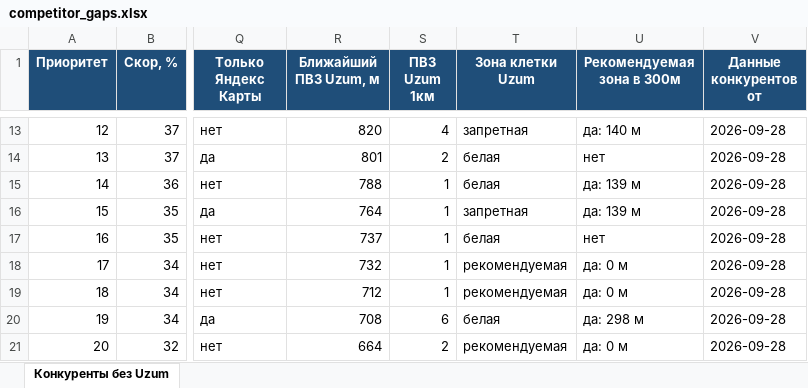
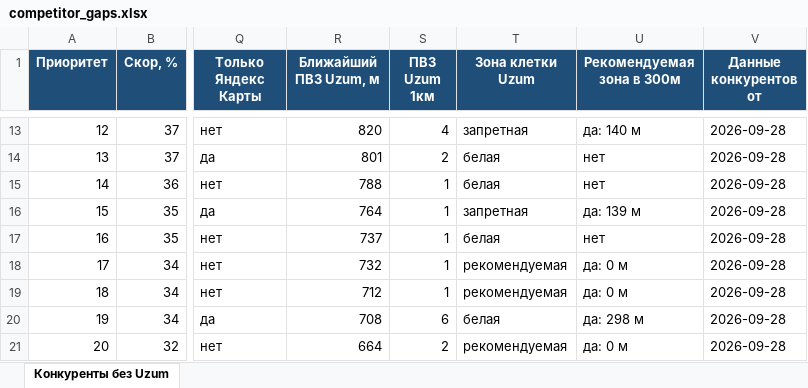
Before and after one commit to ivankorotaev777/map-, an Excel workbook: data/competitor_gaps.xlsx, sheet Конкуренты без Uzum, drawn as a sheet; only a part is shown, gaps mark what is left out; values as stored, in another font and other column widths than the file's, no borders; the diff names each change by its address in the sheet, - before the commit and + after, or states it on an @@ line.

```diff
--- a/data/competitor_gaps.xlsx (sheet Конкуренты без Uzum)
+++ b/data/competitor_gaps.xlsx (sheet Конкуренты без Uzum)
-U15 (Рекомендуемая зона в 300м): да: 139 м
+U15 (Рекомендуемая зона в 300м): нет
```
Also changed, not shown: data/pvz_shortlist.xlsx, data/zhk_registry.xlsx, 7 other files.
